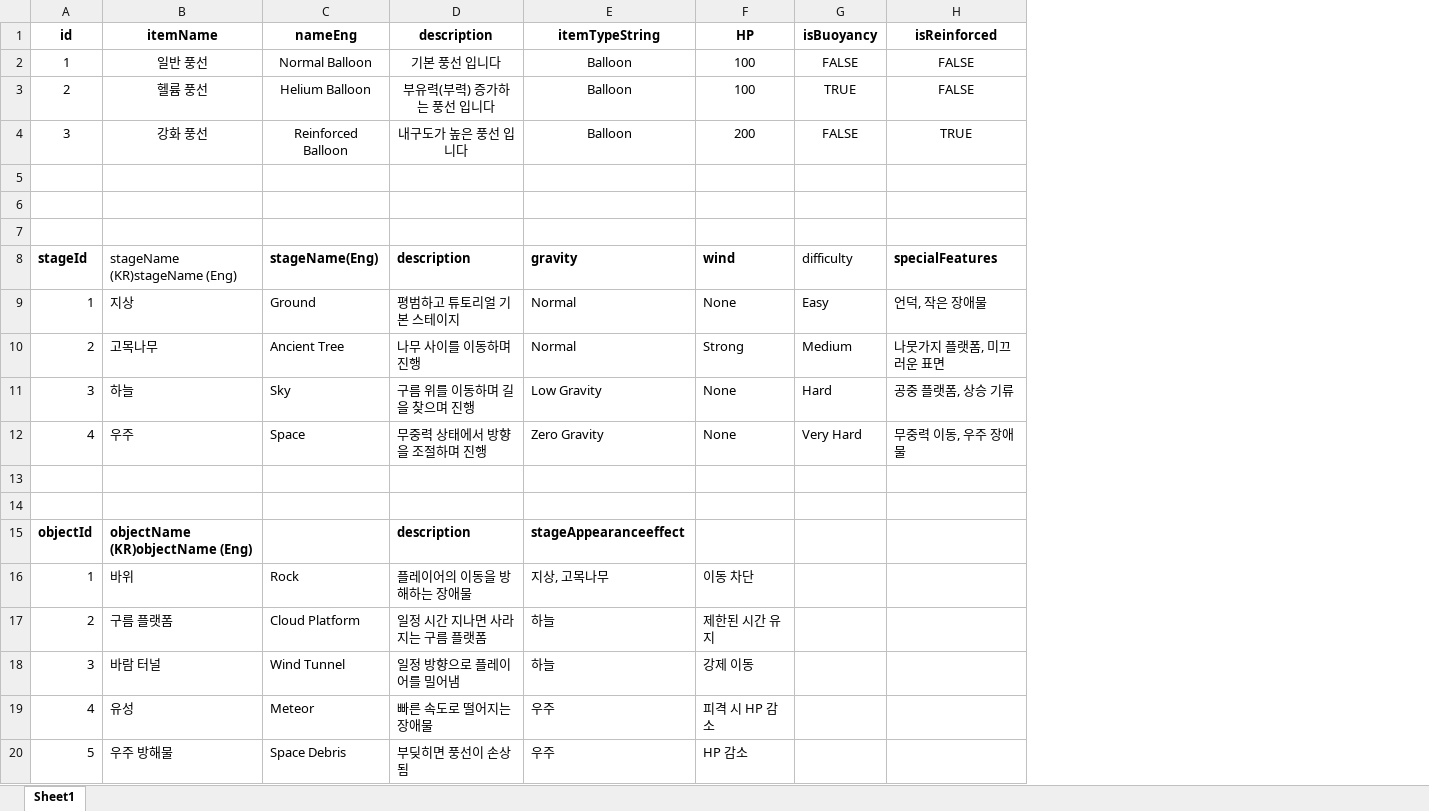
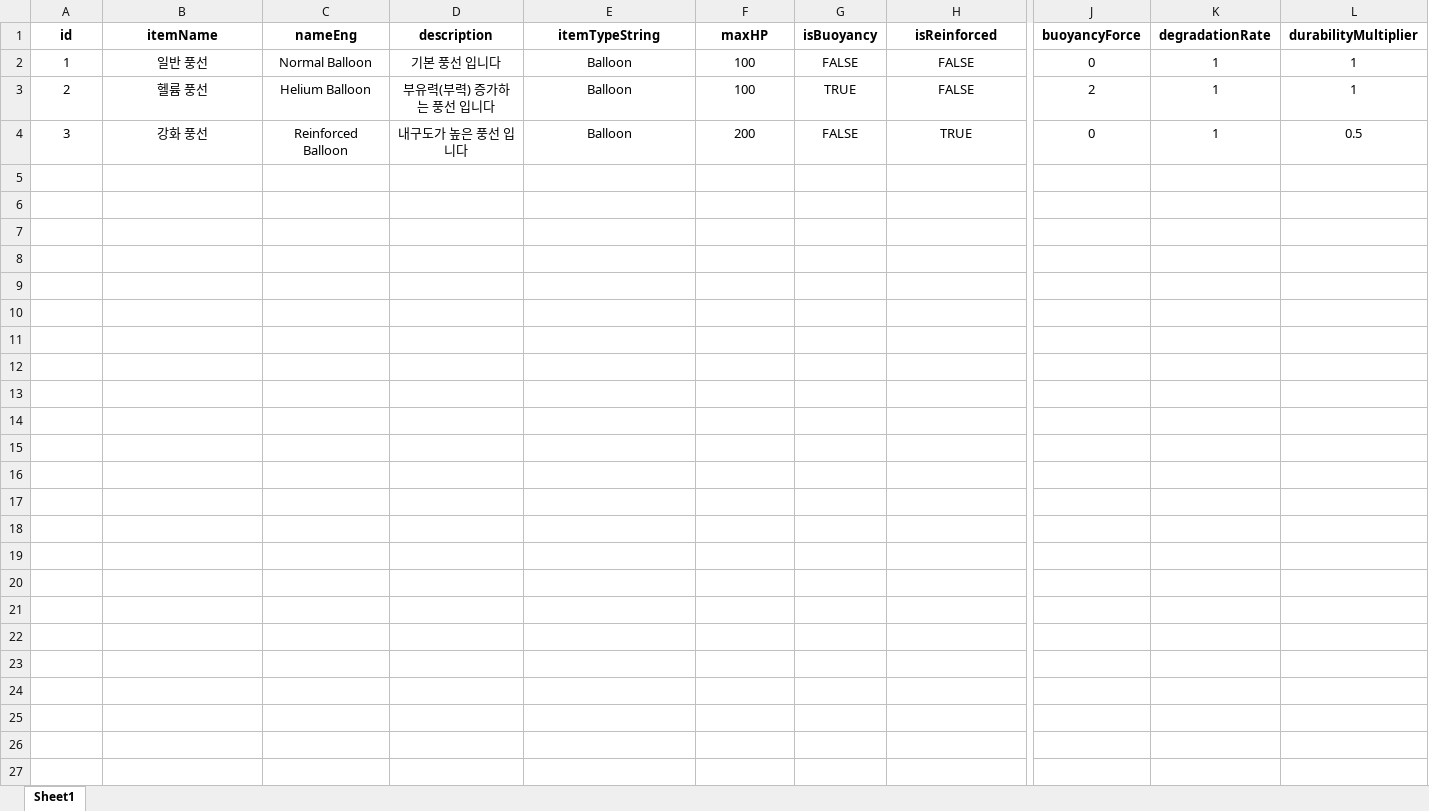
Before and after one commit to soeunparkk/MechaFloat_Project, an Excel workbook: Assets/Excel/GameDB.xlsm, sheet Sheet1, drawn as a sheet; only a part is shown, gaps mark what is left out; values as stored, in another font and other column widths than the file's, no borders; removed rows and columns are numbered as before the commit, all else as after; rows hold the shown columns only; the diff names each change by its address in the sheet, - before the commit and + after, or states it on an @@ line.

Commit message:
[Fix] Excel 시트 세분화 풍선 데이터 추가, JsonToScriptableConverter 에 추가된 데이터 추가, DamageHandler 추가해서 플레이어, 풍선이 공격 받으면 풍선의 내구도가 닳게 재수정

```diff
--- a/Assets/Excel/GameDB.xlsm (sheet Sheet1)
+++ b/Assets/Excel/GameDB.xlsm (sheet Sheet1)
+column J (buoyancyForce), rows 2-4: 0 | 2 | 0
+column K (degradationRate), rows 2-4: all 1
+column L (durabilityMultiplier), rows 2-4: 1 | 1 | 0.5
-F1: HP
+F1: maxHP
-row 5: (empty)
-row 6: (empty)
-row 7: (empty)
-row 8: stageId | stageName (KR)stageName (Eng) | stageName(Eng) | description | gravity | wind | difficulty | specialFeatures
-row 9: 1 | 지상 | Ground | 평범하고 튜토리얼 기본 스테이지 | Normal | None | Easy | 언덕, 작은 장애물
-row 10: 2 | 고목나무 | Ancient Tree | 나무 사이를 이동하며 진행 | Normal | Strong | Medium | 나뭇가지 플랫폼, 미끄러운 표면
-row 11: 3 | 하늘 | Sky | 구름 위를 이동하며 길을 찾으며 진행 | Low Gravity | None | Hard | 공중 플랫폼, 상승 기류
-row 12: 4 | 우주 | Space | 무중력 상태에서 방향을 조절하며 진행 | Zero Gravity | None | Very Hard | 무중력 이동, 우주 장애물
-row 13: (empty)
-row 14: (empty)
-row 15: objectId | objectName (KR)objectName (Eng) |  | description | stageAppearanceeffect
-row 16: 1 | 바위 | Rock | 플레이어의 이동을 방해하는 장애물 | 지상, 고목나무 | 이동 차단
-row 17: 2 | 구름 플랫폼 | Cloud Platform | 일정 시간 지나면 사라지는 구름 플랫폼 | 하늘 | 제한된 시간 유지
-row 18: 3 | 바람 터널 | Wind Tunnel | 일정 방향으로 플레이어를 밀어냄 | 하늘 | 강제 이동
-row 19: 4 | 유성 | Meteor | 빠른 속도로 떨어지는 장애물 | 우주 | 피격 시 HP 감소
-row 20: 5 | 우주 방해물 | Space Debris | 부딪히면 풍선이 손상됨 | 우주 | HP 감소
```
Also changed, not shown: 25 other files.
